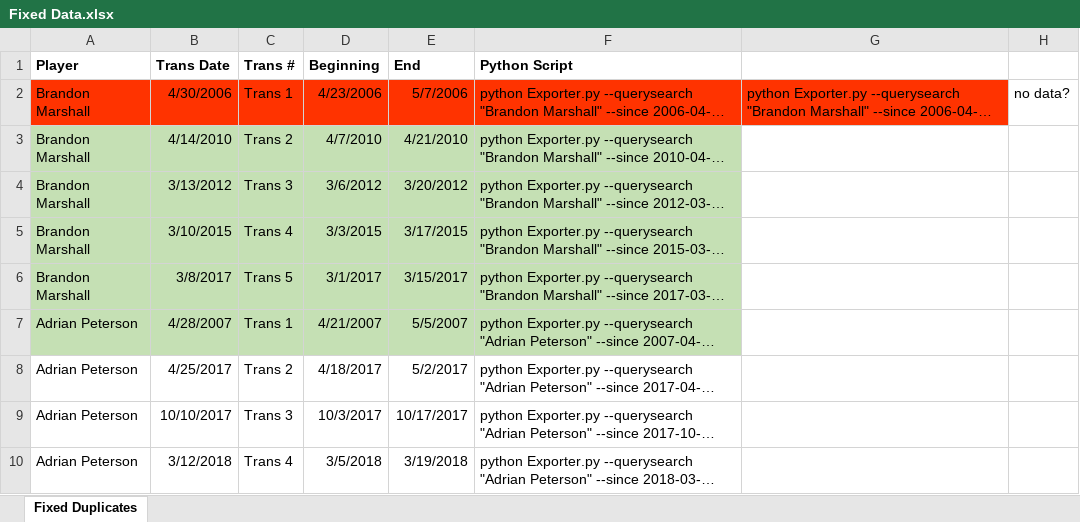
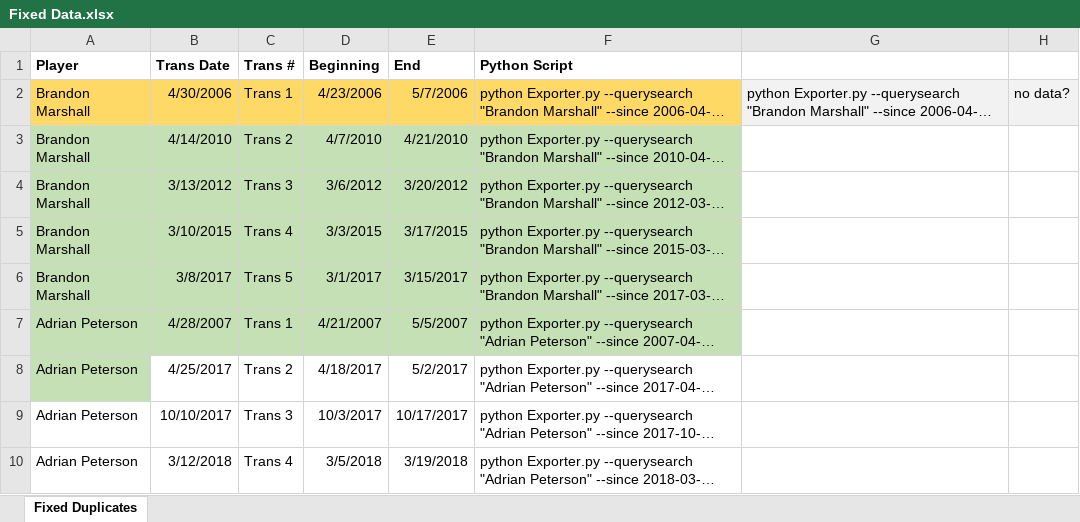
Before and after one commit to risatino/project-seadogs, an Excel workbook: Player Historical Trade Tweets/Data Tracker/Fixed Data.xlsx, sheet Fixed Duplicates, drawn as a sheet; only a part is shown; long unchanged cells end in …; values as stored, in another font and other column widths than the file's, no borders; the diff names each change by its address in the sheet, - before the commit and + after, or states it on an @@ line.

Commit message:
Adrian Peterson twitter data from trade phases

```diff
--- a/Player Historical Trade Tweets/Data Tracker/Fixed Data.xlsx (sheet Fixed Duplicates)
+++ b/Player Historical Trade Tweets/Data Tracker/Fixed Data.xlsx (sheet Fixed Duplicates)
-A2:F2 fill: #FF3300
+A2:F2 fill: #FFD966
-G2 fill: #FF3300
+G2 fill: #F2F2F2
-H2 fill: none
+H2 fill: #F2F2F2
-A8 fill: none
+A8 fill: #C5E0B4
```
Also changed, not shown: 1 other file.
